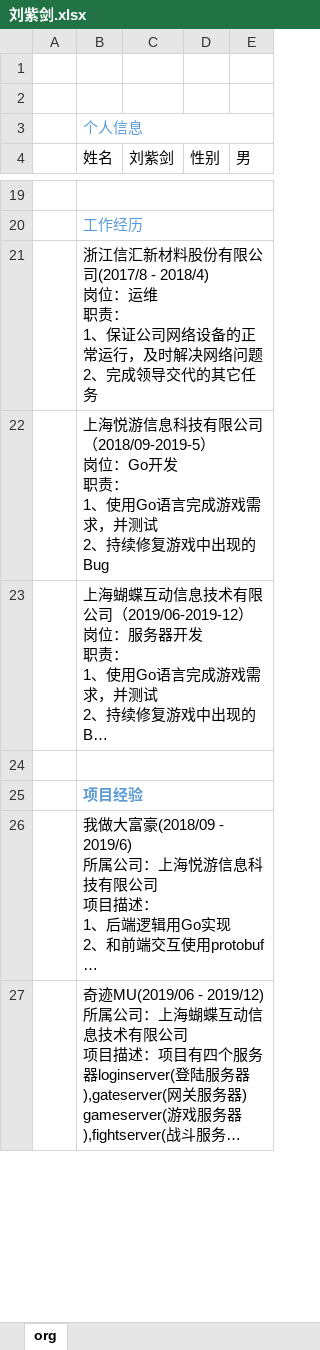
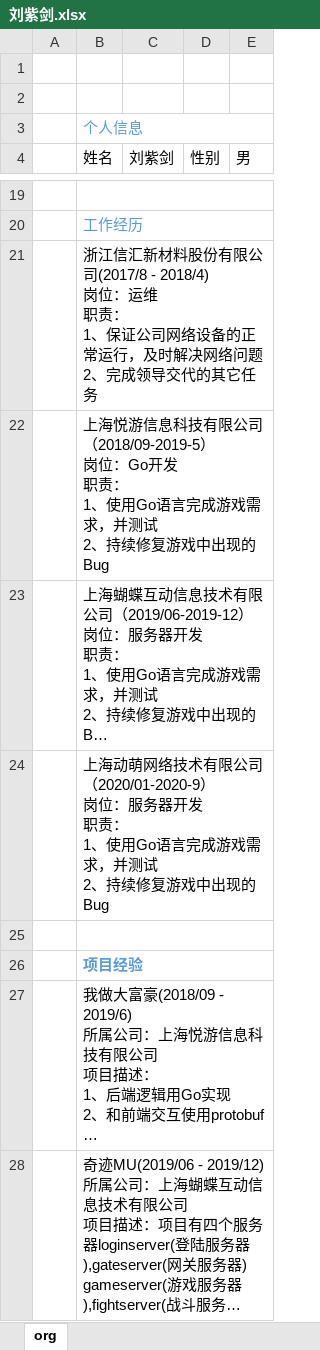
Before and after one commit to NorseLZJ/note, an Excel workbook: xlsx/刘紫剑.xlsx, sheet org, drawn as a sheet; only a part is shown, gaps mark what is left out; long unchanged cells end in …; values as stored, in another font and other column widths than the file's, no borders; charts and pictures not drawn; ↵ is a line break in a cell; the diff covers the shown part only; the diff names each change by its address in the sheet, - before the commit and + after, or states it on an @@ line.

Commit message:
change work history

```diff
--- a/xlsx/刘紫剑.xlsx (sheet org)
+++ b/xlsx/刘紫剑.xlsx (sheet org)
+row 24:  | 上海动萌网络技术有限公司（2020/01-2020-9） ↵ 岗位：服务器开发 ↵ 职责： ↵ 1、使用Go语言完成游戏需求，并测试 ↵ 2、持续修复游戏中出现的Bug
```
Also changed, not shown: 1 added row and 1 edited cell elsewhere in this sheet, charts or pictures.
